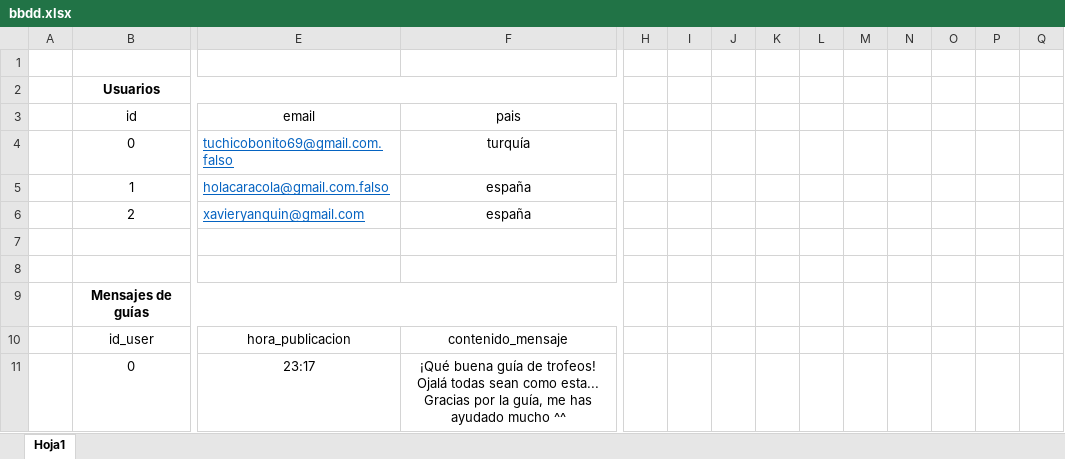
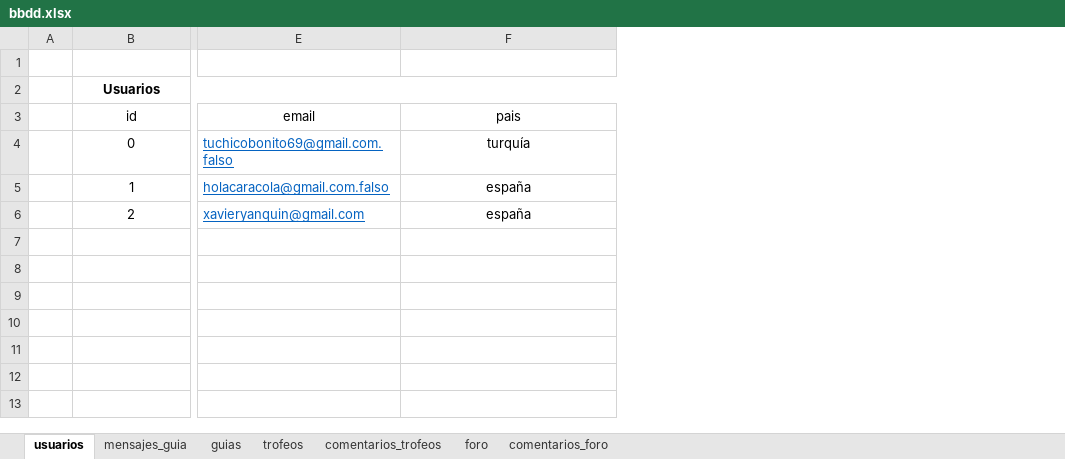
Before and after one commit to alu0101119373/proyectoFinal-sipc, an Excel workbook: bbdd.xlsx, sheet usuarios, drawn as a sheet; only a part is shown, gaps mark what is left out; values as stored, in another font and other column widths than the file's, no borders; rows hold the shown columns only; the diff covers the shown part only; the diff names each change by its address in the sheet, - before the commit and + after, or states it on an @@ line.

```diff
--- a/bbdd.xlsx (sheet usuarios)
+++ b/bbdd.xlsx (sheet usuarios)
-sheet tab: Hoja1
+sheet tab: usuarios
+sheet tab: mensajes_guia
+sheet tab: guias
+sheet tab: trofeos
+sheet tab: comentarios_trofeos
+sheet tab: foro
+sheet tab: comentarios_foro
-column H, empty
-column I, empty
-column J, empty
-column K, empty
-column L, empty
-column M, empty
-column N, empty
-column O, empty
-column P, empty
-column Q, empty
-row 7: (empty)
-row 8: (empty)
-row 9:  | Mensajes de guías
-row 10:  | id_user | hora_publicacion | contenido_mensaje
-row 11:  | 0 | 23:17 | ¡Qué buena guía de trofeos! Ojalá todas sean como esta... Gracias por la guía, me has ayudado mucho ^^
```
Also changed, not shown: 7 removed rows elsewhere in this sheet, 2 other files.
